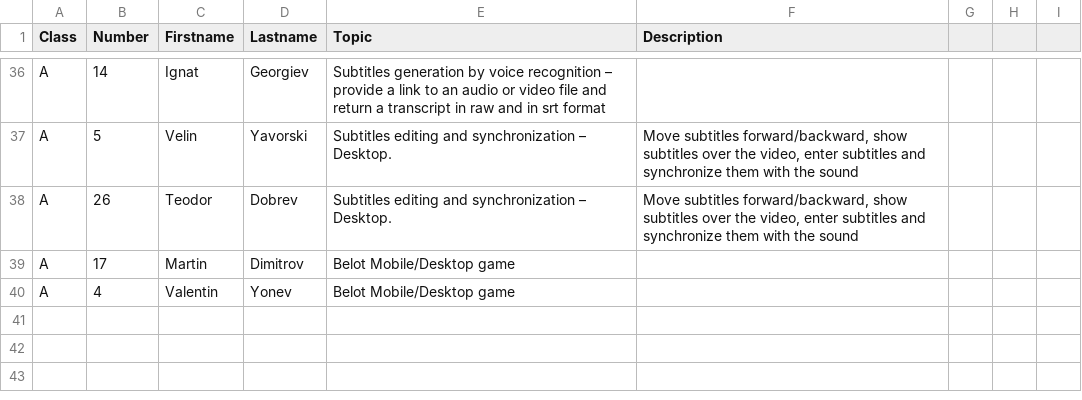
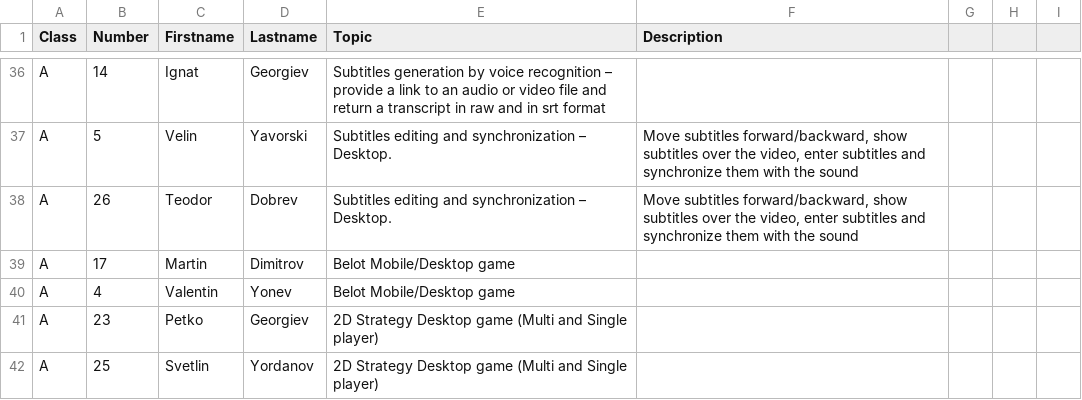
Before and after one commit to thebravoman/software_engineering_2015, a CSV file: c20/projects.csv, drawn as a sheet; only a part is shown, gaps mark what is left out.

Commit message:
Update c20/projects.csv

```diff
--- a/c20/projects.csv
+++ b/c20/projects.csv
@@ -40 +40,3 @@ A,17,Martin,Dimitrov,Belot Mobile/Desktop game,,,,
 A,4,Valentin,Yonev,Belot Mobile/Desktop game,,,,
+A,23,Petko,Georgiev,2D Strategy Desktop game (Multi and Single player),,,,
+A,25,Svetlin,Yordanov,2D Strategy Desktop game (Multi and Single player),,,,
```
